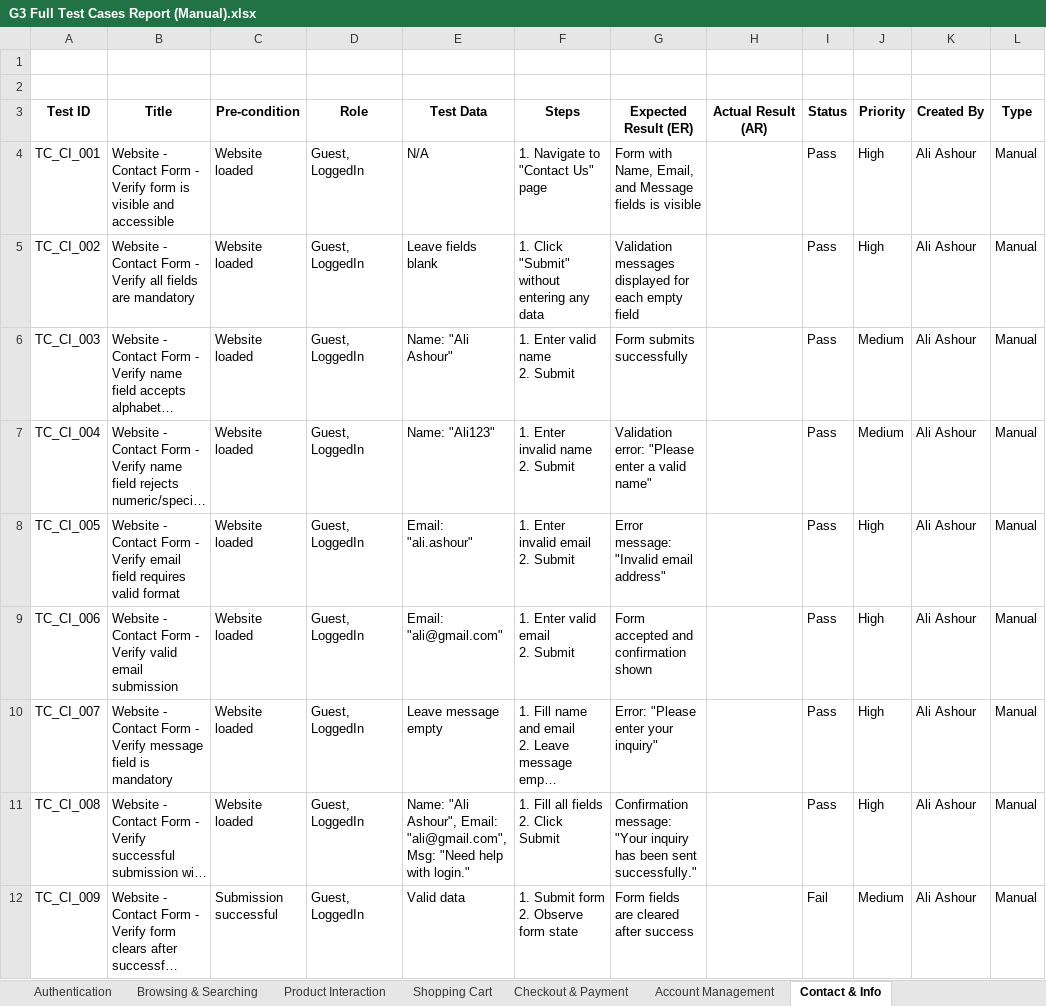
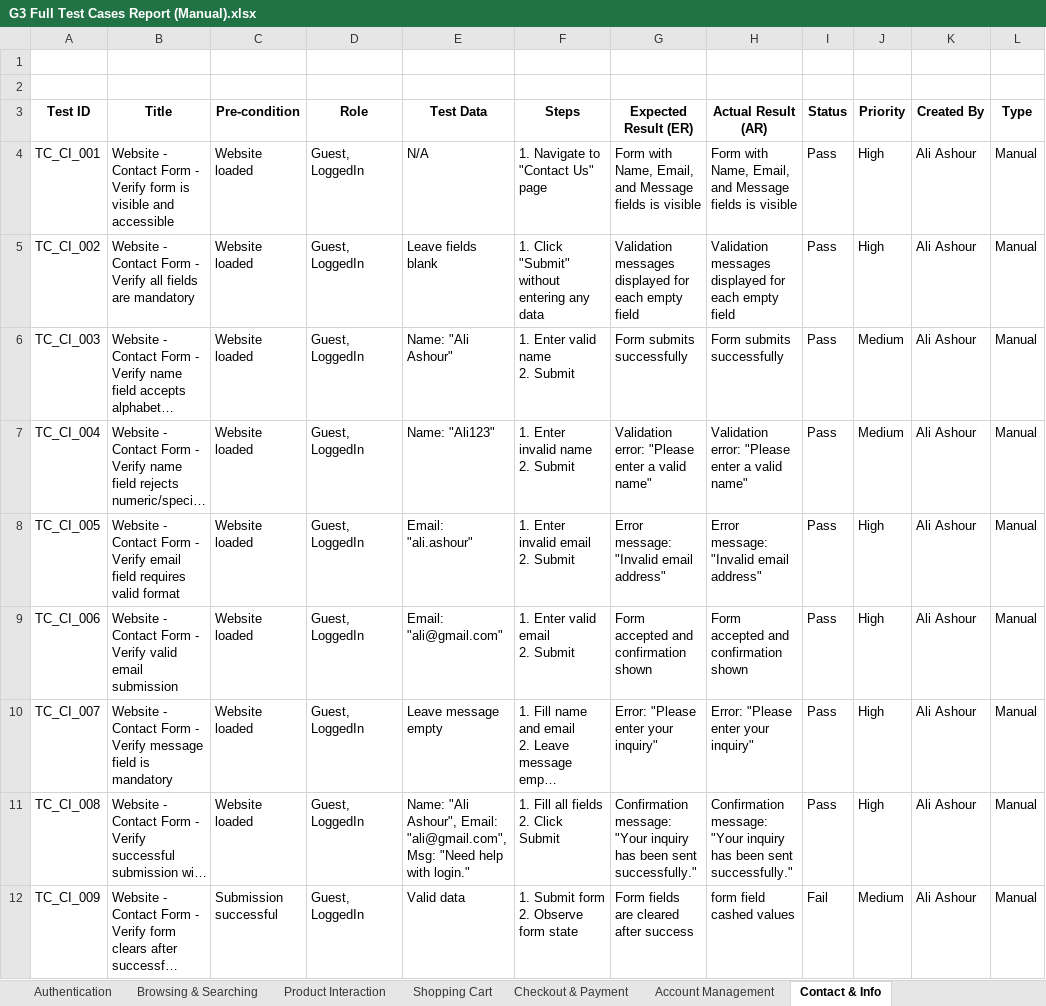
Before and after one commit to DEPI-Scholarship-Graduation-Project/DEPI-Graduation-Project, an Excel workbook: Documents/G3 Full Test Cases Report (Manual).xlsx, sheet Contact & Info, drawn as a sheet; only a part is shown; long unchanged cells end in …; values as stored, in another font and other column widths than the file's, no borders; charts and pictures and table styles not drawn; the diff covers the shown part only; the diff names each change by its address in the sheet, - before the commit and + after, or states it on an @@ line.

```diff
--- a/Documents/G3 Full Test Cases Report (Manual).xlsx (sheet Contact & Info)
+++ b/Documents/G3 Full Test Cases Report (Manual).xlsx (sheet Contact & Info)
-H4: (empty)
+H4: Form with Name, Email, and Message fields is visible
-H5: (empty)
+H5: Validation messages displayed for each empty field
-H6: (empty)
+H6: Form submits successfully
-H7: (empty)
+H7: Validation error: "Please enter a valid name"
-H8: (empty)
+H8: Error message: "Invalid email address"
-H9: (empty)
+H9: Form accepted and confirmation shown
-H10: (empty)
+H10: Error: "Please enter your inquiry"
-H11: (empty)
+H11: Confirmation message: "Your inquiry has been sent successfully."
-H12: (empty)
+H12: form field cashed values
```
Also changed, not shown: 9 edited cells elsewhere in this sheet, sheet Authentication, sheet Product Interaction, sheet Browsing & Searching, sheet Shopping Cart, Documents/API Test Cases for (Automation Exercise).xlsx, Documents/Grad Project Bug Report.xlsx, 4 other files.
